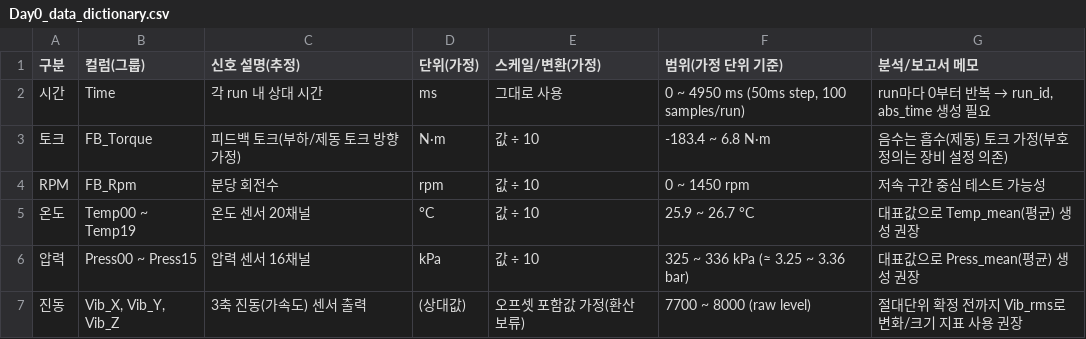
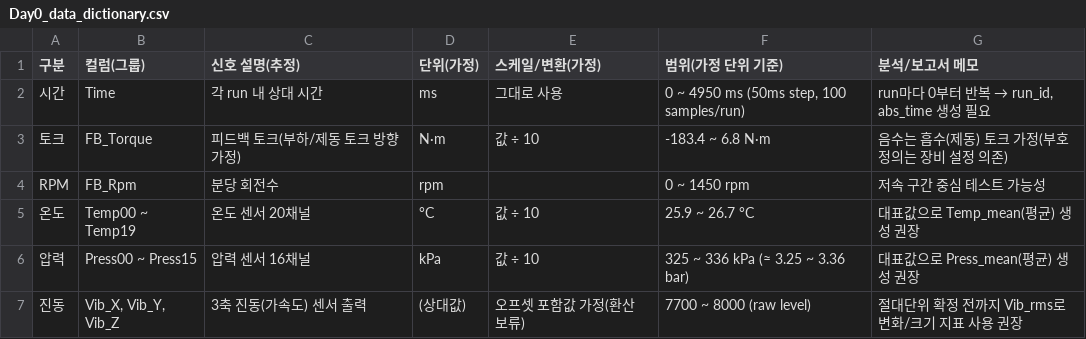
Before and after one commit to hjus36/dynamometer-prophet, a CSV file: tables/Day0/Day0_data_dictionary.csv, drawn as a sheet.

Commit message:
수정

```diff
--- a/tables/Day0/Day0_data_dictionary.csv
+++ b/tables/Day0/Day0_data_dictionary.csv
@@ -3,3 +3,3 @@
 토크,FB_Torque,피드백 토크(부하/제동 토크 방향 가정),N·m,값 ÷ 10,-183.4 ~ 6.8 N·m,음수는 흡수(제동) 토크 가정(부호 정의는 장비 설정 의존)
-RPM,FB_Rpm,분당 회전수,rpm,값 ÷ 10,0 ~ 1450 rpm,저속 구간 중심 테스트 가능성
+RPM,FB_Rpm,분당 회전수,rpm, ,0 ~ 1450 rpm,저속 구간 중심 테스트 가능성
 온도,Temp00 ~ Temp19,온도 센서 20채널,°C,값 ÷ 10,25.9 ~ 26.7 °C,대표값으로 Temp_mean(평균) 생성 권장
```
